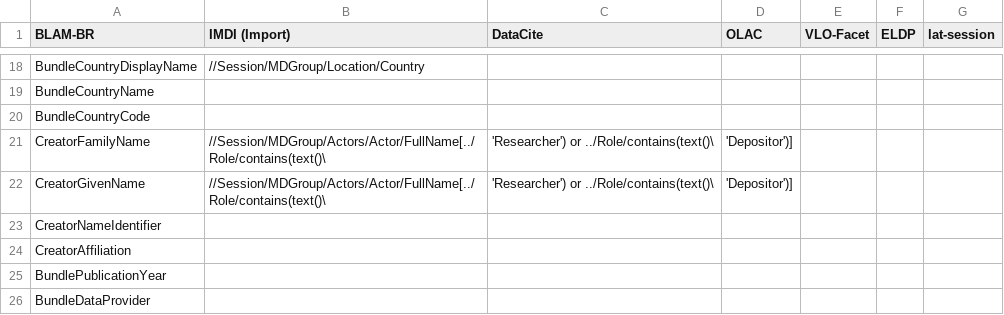
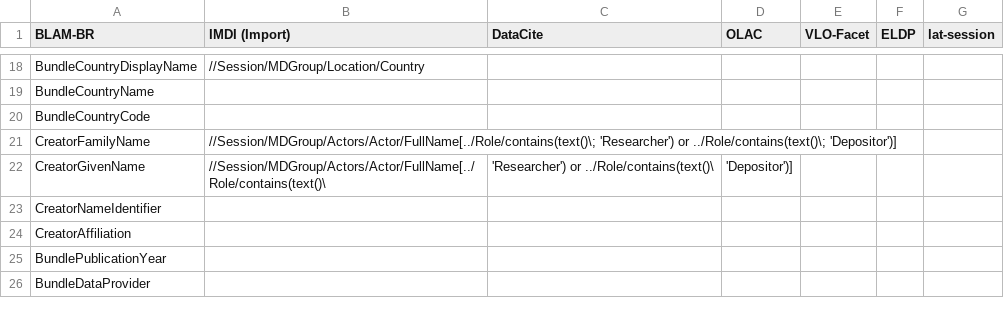
Before and after one commit to fxru/blam-metadata, a CSV file: correspondences_BLAM-BR.csv, drawn as a sheet; only a part is shown, gaps mark what is left out.

Commit message:
Update correspondences_BLAM-BR.csv

```diff
--- a/correspondences_BLAM-BR.csv
+++ b/correspondences_BLAM-BR.csv
@@ -20,3 +20,3 @@ BundleCountryName,,,,,,
 BundleCountryCode,,,,,,
-CreatorFamilyName,//Session/MDGroup/Actors/Actor/FullName[../Role/contains(text()\, 'Researcher') or ../Role/contains(text()\, 'Depositor')],,,,,
+CreatorFamilyName,//Session/MDGroup/Actors/Actor/FullName[../Role/contains(text()\; 'Researcher') or ../Role/contains(text()\; 'Depositor')],,,,,
 CreatorGivenName,//Session/MDGroup/Actors/Actor/FullName[../Role/contains(text()\, 'Researcher') or ../Role/contains(text()\, 'Depositor')],,,,,
```
